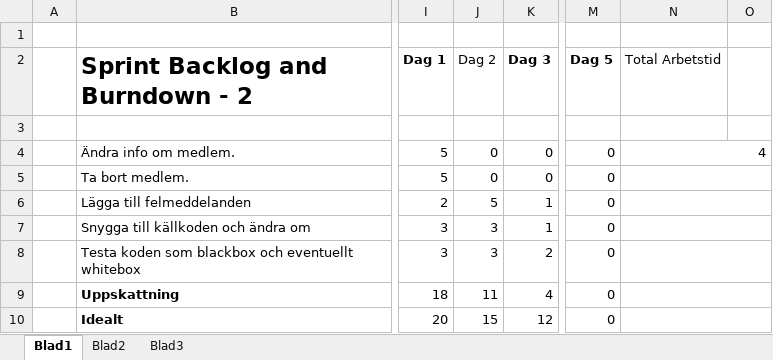
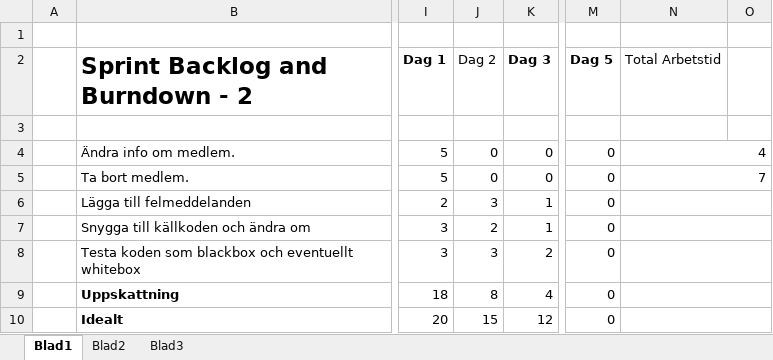
Before and after one commit to kf222dh/Scrum, an Excel workbook: Sprint Backlog and Burndown - 2.xlsx, sheet Blad1, drawn as a sheet; only a part is shown, gaps mark what is left out; values as stored, in another font and other column widths than the file's, no borders; the diff names each change by its address in the sheet, - before the commit and + after, or states it on an @@ line.

Commit message:
Inte mycket kvar på sprintarna som finns kvar, jag tror jag kommer lägga till några extra sprintar sen

```diff
--- a/Sprint Backlog and Burndown - 2.xlsx (sheet Blad1)
+++ b/Sprint Backlog and Burndown - 2.xlsx (sheet Blad1)
-N5 (Total Arbetstid): (empty)
+N5 (Total Arbetstid): 7
-J6 (Dag 2): 5
+J6 (Dag 2): 3
-J7 (Dag 2): 3
+J7 (Dag 2): 2
-J9 (Dag 2): 11
+J9 (Dag 2): 8
```
Also changed, not shown: 2 other files.
